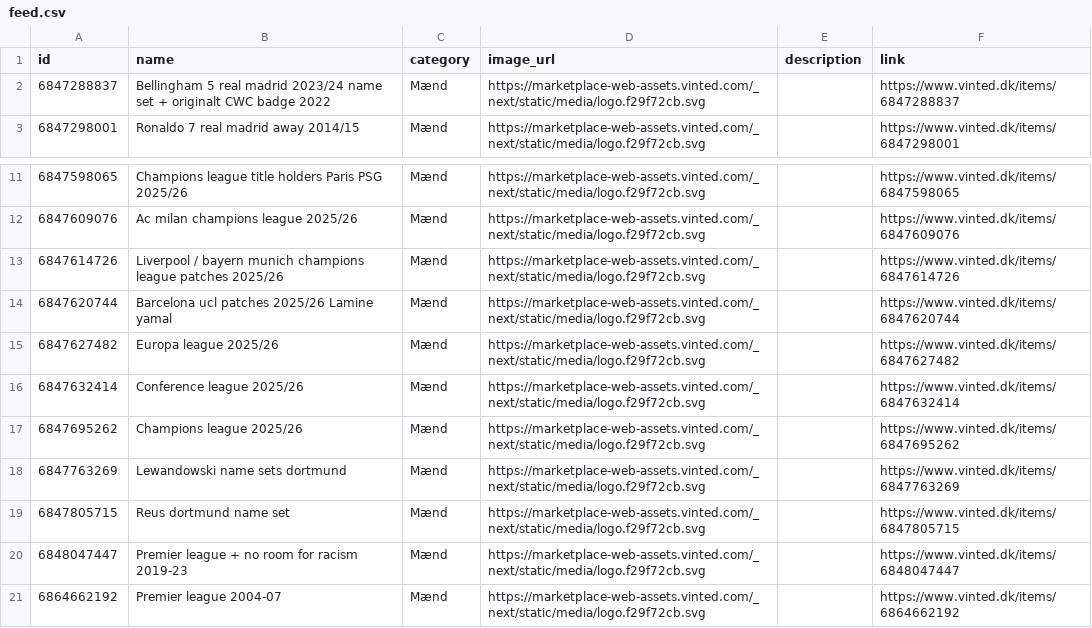
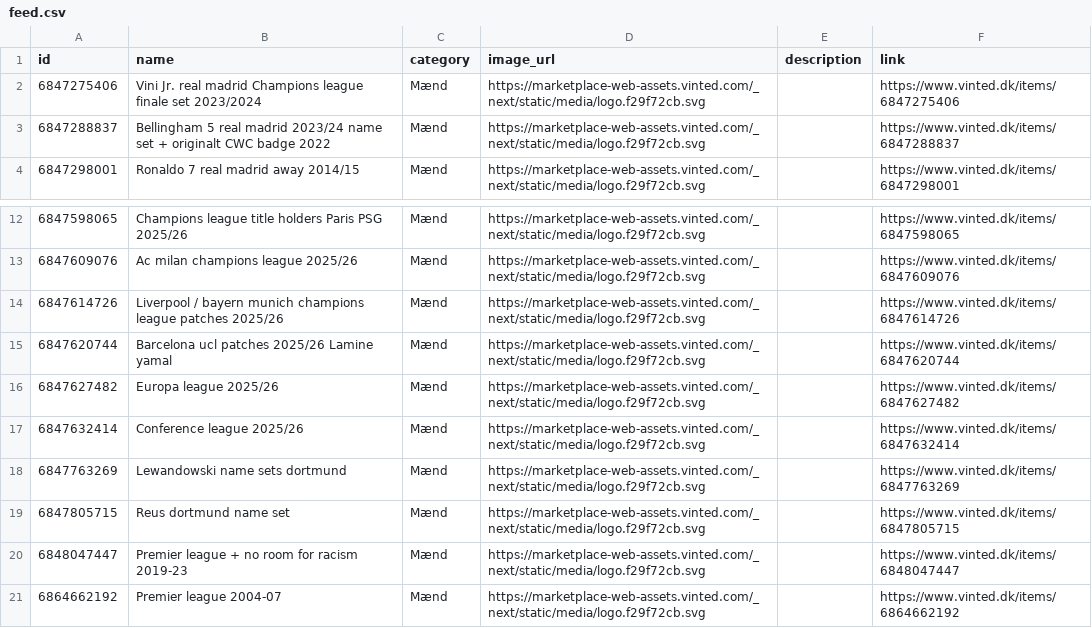
Before and after one commit to topMSD/vinted-scraper, a CSV file: data/feed.csv, drawn as a sheet; only a part is shown, gaps mark what is left out.

```diff
--- a/data/feed.csv
+++ b/data/feed.csv
@@ -1,2 +1,3 @@
 id,name,category,image_url,description,link
+6847275406,Vini Jr. real madrid Champions league finale set 2023/2024,Mænd,https://marketplace-web-assets.vinted.com/_next/static/media/logo.f29f72cb.svg,,https://www.vinted.dk/items/6847275406
 6847288837,Bellingham 5 real madrid 2023/24 name set + originalt CWC badge 2022,Mænd,https://marketplace-web-assets.vinted.com/_next/static/media/logo.f29f72cb.svg,,https://www.vinted.dk/items/6847288837
@@ -16,3 +17,2 @@ id,name,category,image_url,description,link
 6847632414,Conference league 2025/26,Mænd,https://marketplace-web-assets.vinted.com/_next/static/media/logo.f29f72cb.svg,,https://www.vinted.dk/items/6847632414
-6847695262,Champions league 2025/26,Mænd,https://marketplace-web-assets.vinted.com/_next/static/media/logo.f29f72cb.svg,,https://www.vinted.dk/items/6847695262
 6847763269,Lewandowski name sets dortmund,Mænd,https://marketplace-web-assets.vinted.com/_next/static/media/logo.f29f72cb.svg,,https://www.vinted.dk/items/6847763269
```
